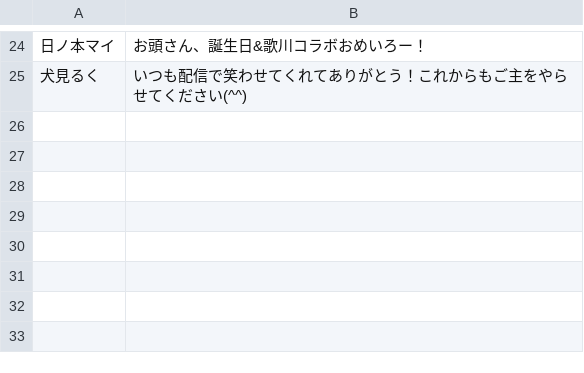
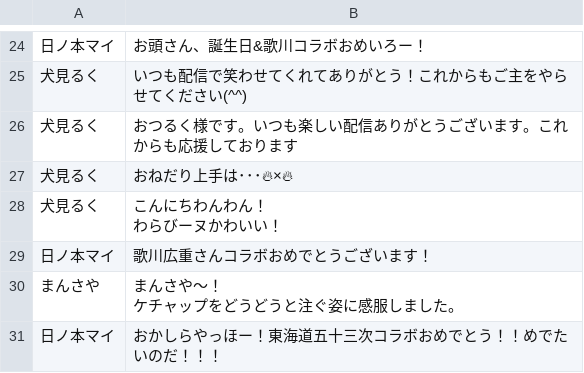
Before and after one commit to MetaverseCreatorsTYO/dnp_poster_downloader_page, a CSV file: message.csv, drawn as a sheet; only a part is shown, gaps mark what is left out.

Commit message:
Update messages (31 items) [2026-04-13 10:04:19]

```diff
--- a/message.csv
+++ b/message.csv
@@ -28 +28,9 @@
 犬見るく,いつも配信で笑わせてくれてありがとう！これからもご主をやらせてください(^^)
+犬見るく,おつるく様です。いつも楽しい配信ありがとうございます。これからも応援しております
+犬見るく,おねだり上手は･･･🔥×🔥
+犬見るく,"こんにちわんわん！
+わらびーヌかわいい！"
+日ノ本マイ,歌川広重さんコラボおめでとうございます！
+まんさや,"まんさや～！
+ケチャップをどうどうと注ぐ姿に感服しました。"
+日ノ本マイ,おかしらやっほー！東海道五十三次コラボおめでとう！！めでたいのだ！！！
```
